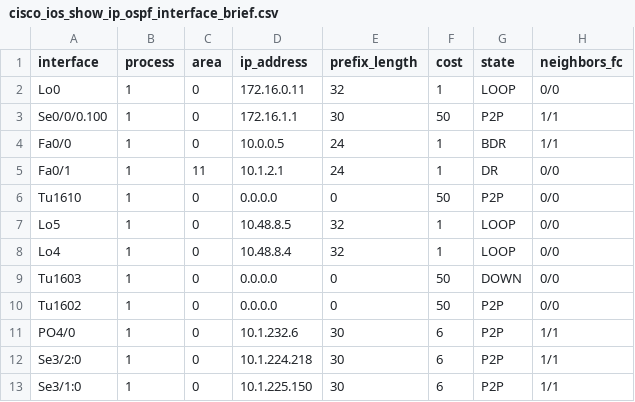
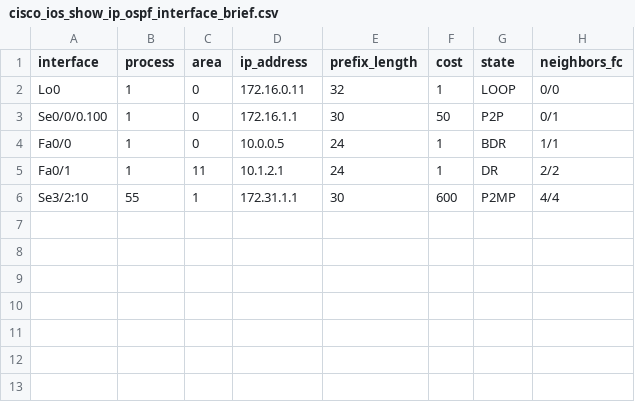
Before and after one commit to nickrusso42518/ancc, a CSV file: gns3/textfsm/outputs/cisco_ios_show_ip_ospf_interface_brief.csv, drawn as a sheet.

Commit message:
textfsm input fixes, no tag for lsa5

```diff
--- a/gns3/textfsm/outputs/cisco_ios_show_ip_ospf_interface_brief.csv
+++ b/gns3/textfsm/outputs/cisco_ios_show_ip_ospf_interface_brief.csv
@@ -2,12 +2,5 @@ interface,process,area,ip_address,prefix_length,cost,state,neighbors_fc
 Lo0,1,0,172.16.0.11,32,1,LOOP,0/0
-Se0/0/0.100,1,0,172.16.1.1,30,50,P2P,1/1
+Se0/0/0.100,1,0,172.16.1.1,30,50,P2P,0/1
 Fa0/0,1,0,10.0.0.5,24,1,BDR,1/1
-Fa0/1,1,11,10.1.2.1,24,1,DR,0/0
-Tu1610,1,0,0.0.0.0,0,50,P2P,0/0
-Lo5,1,0,10.48.8.5,32,1,LOOP,0/0
-Lo4,1,0,10.48.8.4,32,1,LOOP,0/0
-Tu1603,1,0,0.0.0.0,0,50,DOWN,0/0
-Tu1602,1,0,0.0.0.0,0,50,P2P,0/0
-PO4/0,1,0,10.1.232.6,30,6,P2P,1/1
-Se3/2:0,1,0,10.1.224.218,30,6,P2P,1/1
-Se3/1:0,1,0,10.1.225.150,30,6,P2P,1/1
+Fa0/1,1,11,10.1.2.1,24,1,DR,2/2
+Se3/2:10,55,1,172.31.1.1,30,600,P2MP,4/4
```
Also changed, not shown: 9 other files.
